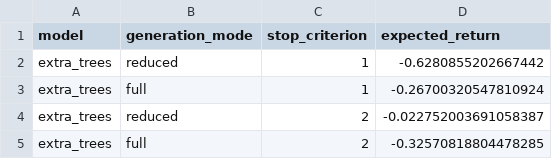
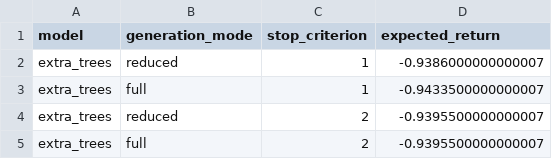
Before and after one commit to Opeka-2201/ODM_Project_2, a CSV file: results/section4/extra_trees/expected_returns.csv, drawn as a sheet.

Commit message:
Corrected a mistake in first section -> nothing works now :(

```diff
--- a/results/section4/extra_trees/expected_returns.csv
+++ b/results/section4/extra_trees/expected_returns.csv
@@ -1,5 +1,5 @@
 model,generation_mode,stop_criterion,expected_return
-extra_trees,reduced,1,-0.6280855202667442
-extra_trees,full,1,-0.26700320547810924
-extra_trees,reduced,2,-0.022752003691058387
-extra_trees,full,2,-0.32570818804478285
+extra_trees,reduced,1,-0.9386000000000007
+extra_trees,full,1,-0.9433500000000007
+extra_trees,reduced,2,-0.9395500000000007
+extra_trees,full,2,-0.9395500000000007
```
Also changed, not shown: results/section4/linear_regression/expected_returns.csv, results/section4/neural_network/expected_returns.csv, 51 other files.
